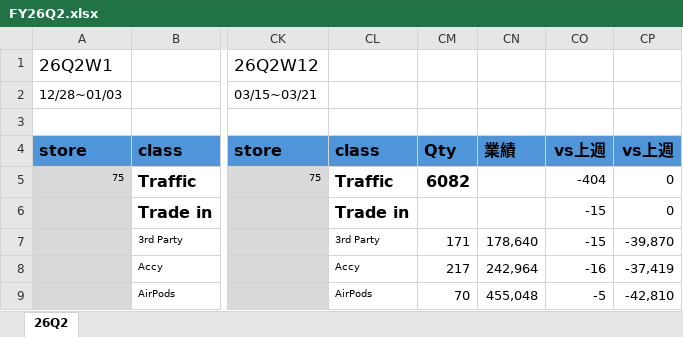
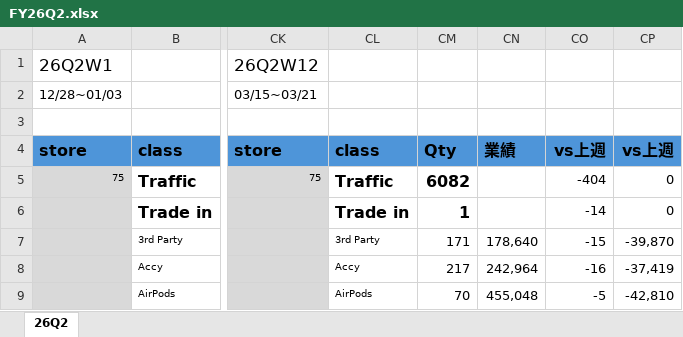
Before and after one commit to moriochang/bystore, an Excel workbook: data/quarterly/FY26Q2.xlsx, sheet 26Q2, drawn as a sheet; only a part is shown, gaps mark what is left out; values as stored, in another font and other column widths than the file's, no borders; conditional formats not drawn; the diff names each change by its address in the sheet, - before the commit and + after, or states it on an @@ line.

Commit message:
Update FY26Q2.xlsx

```diff
--- a/data/quarterly/FY26Q2.xlsx (sheet 26Q2)
+++ b/data/quarterly/FY26Q2.xlsx (sheet 26Q2)
-CM6: (empty)
+CM6: 1
-CO6: -15
+CO6: -14
```
